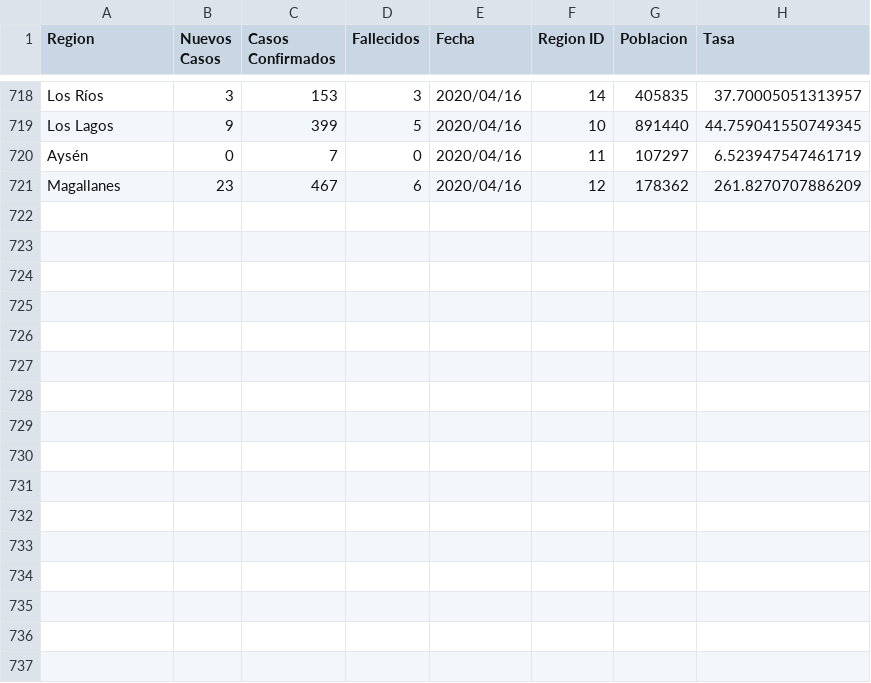
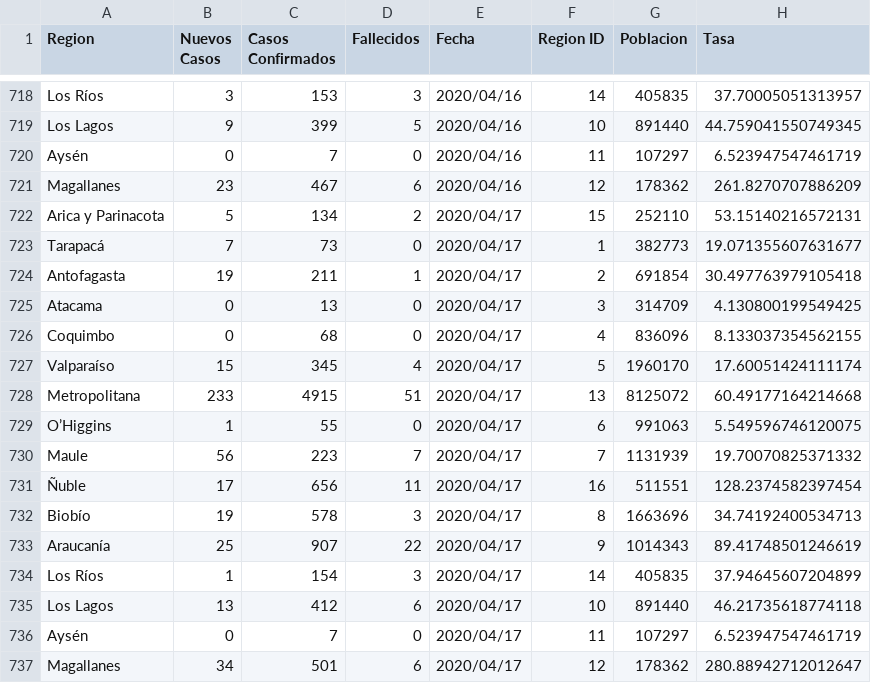
Before and after one commit to jaguridi/Datos-COVID19, a CSV file: output/producto11/bulk/producto4.csv, drawn as a sheet; only a part is shown, gaps mark what is left out; the diff names each change by its address in the sheet, - before the commit and + after, or states it on an @@ line.

Commit message:
rest of we products updated

```diff
--- a/output/producto11/bulk/producto4.csv
+++ b/output/producto11/bulk/producto4.csv
+row 722: Arica y Parinacota | 5 | 134 | 2 | 2020/04/17 | 15 | 252110 | 53.15140216572131
+row 723: Tarapacá | 7 | 73 | 0 | 2020/04/17 | 1 | 382773 | 19.071355607631677
+row 724: Antofagasta | 19 | 211 | 1 | 2020/04/17 | 2 | 691854 | 30.497763979105418
+row 725: Atacama | 0 | 13 | 0 | 2020/04/17 | 3 | 314709 | 4.130800199549425
+row 726: Coquimbo | 0 | 68 | 0 | 2020/04/17 | 4 | 836096 | 8.133037354562155
+row 727: Valparaíso | 15 | 345 | 4 | 2020/04/17 | 5 | 1960170 | 17.60051424111174
+row 728: Metropolitana | 233 | 4915 | 51 | 2020/04/17 | 13 | 8125072 | 60.49177164214668
+row 729: O’Higgins | 1 | 55 | 0 | 2020/04/17 | 6 | 991063 | 5.549596746120075
+row 730: Maule | 56 | 223 | 7 | 2020/04/17 | 7 | 1131939 | 19.70070825371332
+row 731: Ñuble | 17 | 656 | 11 | 2020/04/17 | 16 | 511551 | 128.2374582397454
+row 732: Biobío | 19 | 578 | 3 | 2020/04/17 | 8 | 1663696 | 34.74192400534713
+row 733: Araucanía | 25 | 907 | 22 | 2020/04/17 | 9 | 1014343 | 89.41748501246619
+row 734: Los Ríos | 1 | 154 | 3 | 2020/04/17 | 14 | 405835 | 37.94645607204899
+row 735: Los Lagos | 13 | 412 | 6 | 2020/04/17 | 10 | 891440 | 46.21735618774118
+row 736: Aysén | 0 | 7 | 0 | 2020/04/17 | 11 | 107297 | 6.523947547461719
+row 737: Magallanes | 34 | 501 | 6 | 2020/04/17 | 12 | 178362 | 280.88942712012647
```
Also changed, not shown: output/producto13/CasosNuevosCumulativo.csv, output/producto13/CasosNuevosCumulativo_T.csv, 5 other files.
